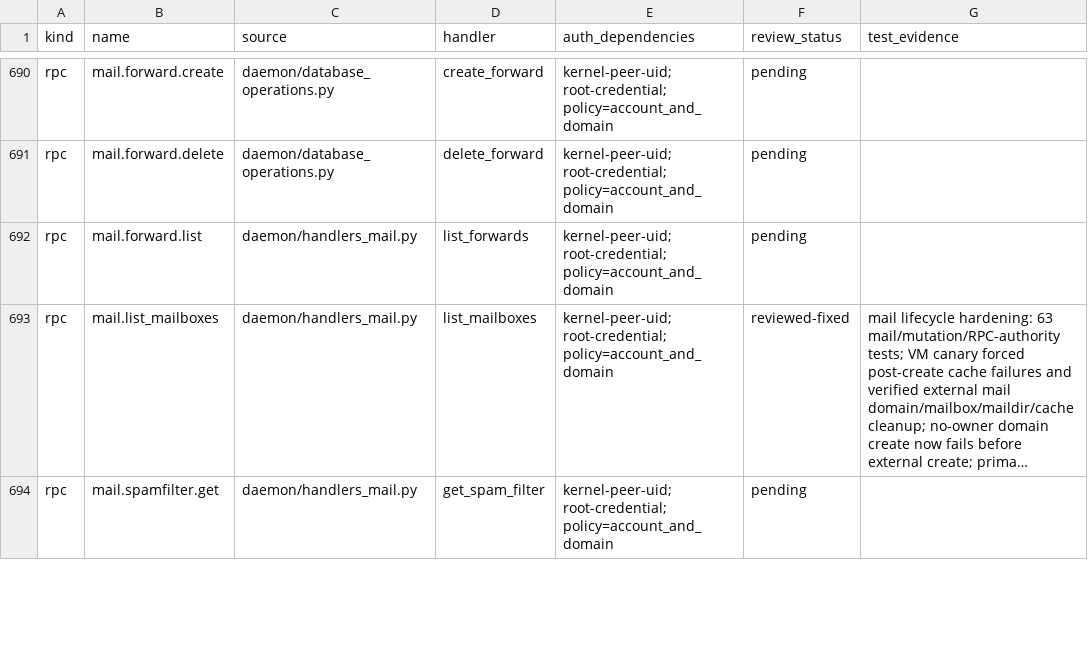
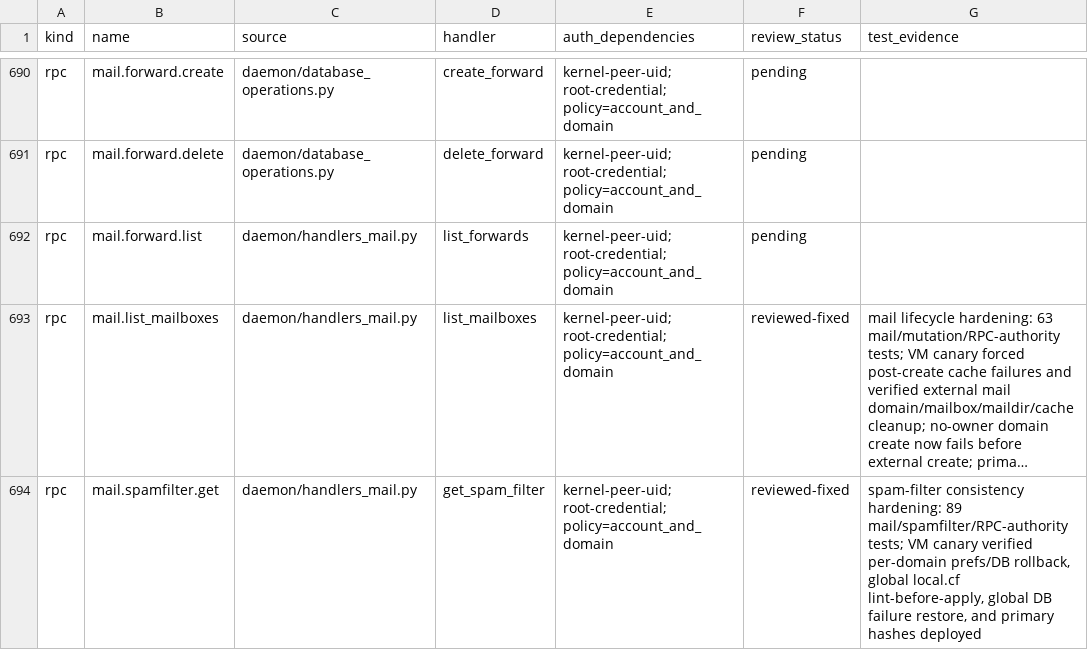
Before and after one commit to adityavs5/boronpanel, a CSV file: docs/SECURITY-AUDIT-COVERAGE-2026-09-20.csv, drawn as a sheet; only a part is shown, gaps mark what is left out; long unchanged cells end in …; the diff covers the shown part only; the diff names each change by its address in the sheet, - before the commit and + after, or states it on an @@ line.

```diff
--- a/docs/SECURITY-AUDIT-COVERAGE-2026-09-20.csv
+++ b/docs/SECURITY-AUDIT-COVERAGE-2026-09-20.csv
-F694 (review_status): pending
+F694 (review_status): reviewed-fixed
-G694 (test_evidence): (empty)
+G694 (test_evidence): spam-filter consistency hardening: 89 mail/spamfilter/RPC-authority tests; VM canary verified per-domain prefs/DB rollback, global local.cf lint-before-apply, global DB failure restore, and primary hashes deployed
```
Also changed, not shown: 14 edited cells elsewhere in this file, 6 other files.
